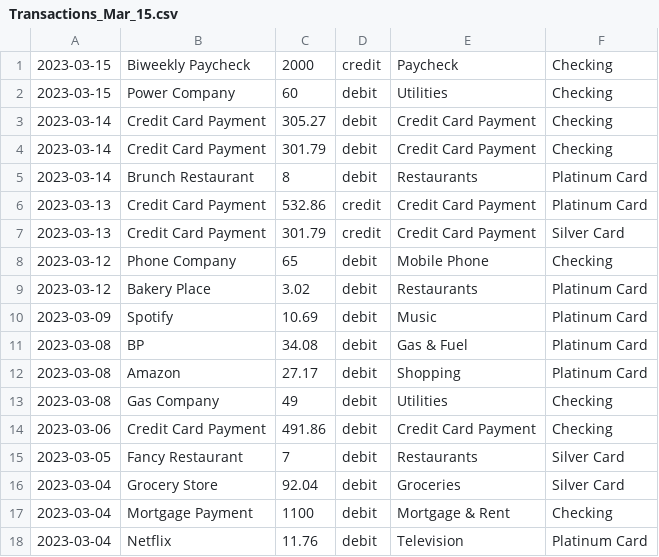
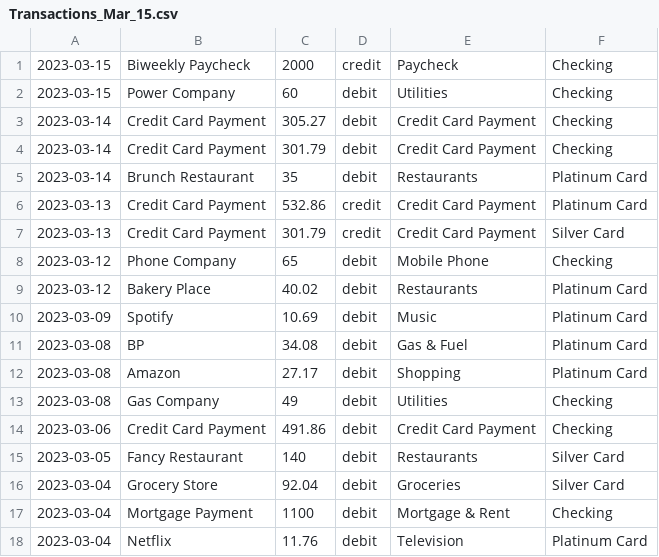
Before and after one commit to 2212-tyrannosuarus/Fat-Stack, a CSV file: script/Transactions_Mar_15.csv, drawn as a sheet; only a part is shown.

```diff
--- a/script/Transactions_Mar_15.csv
+++ b/script/Transactions_Mar_15.csv
@@ -4,3 +4,3 @@
 2023-03-14,Credit Card Payment,301.79,debit,Credit Card Payment,Checking
-2023-03-14,Brunch Restaurant,8,debit,Restaurants,Platinum Card
+2023-03-14,Brunch Restaurant,35,debit,Restaurants,Platinum Card
 2023-03-13,Credit Card Payment,532.86,credit,Credit Card Payment,Platinum Card
@@ -8,3 +8,3 @@
 2023-03-12,Phone Company,65,debit,Mobile Phone,Checking
-2023-03-12,Bakery Place,3.02,debit,Restaurants,Platinum Card
+2023-03-12,Bakery Place,40.02,debit,Restaurants,Platinum Card
 2023-03-09,Spotify,10.69,debit,Music,Platinum Card
@@ -14,3 +14,3 @@
 2023-03-06,Credit Card Payment,491.86,debit,Credit Card Payment,Checking
-2023-03-05,Fancy Restaurant,7,debit,Restaurants,Silver Card
+2023-03-05,Fancy Restaurant,140,debit,Restaurants,Silver Card
 2023-03-04,Grocery Store,92.04,debit,Groceries,Silver Card
```
Also changed, not shown: 14 other files.
